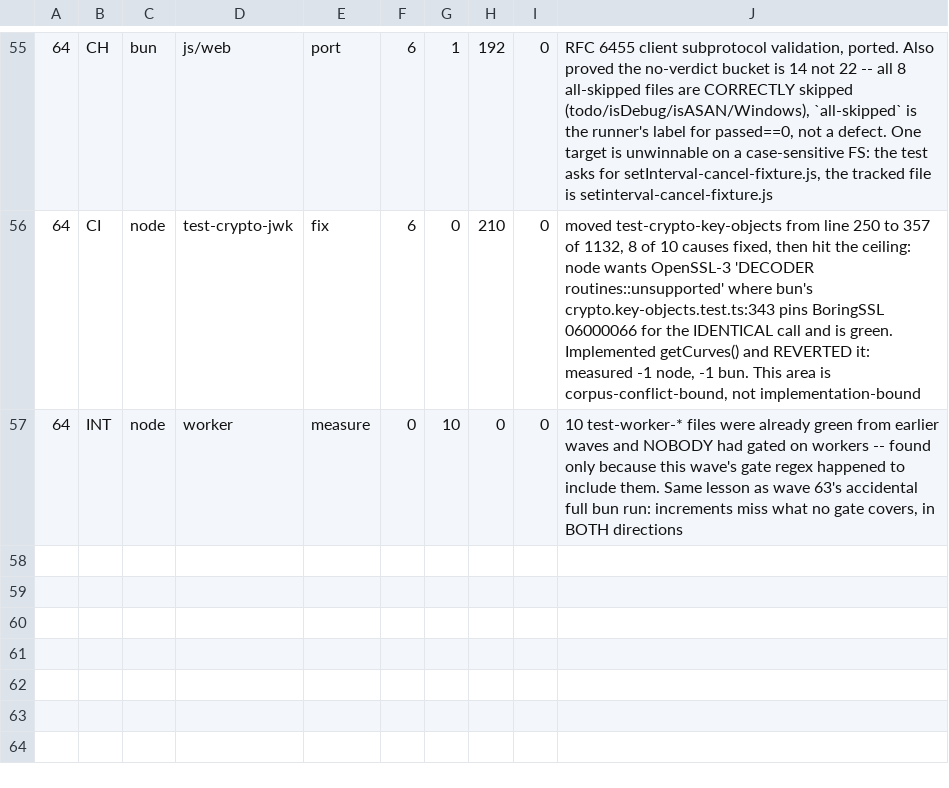
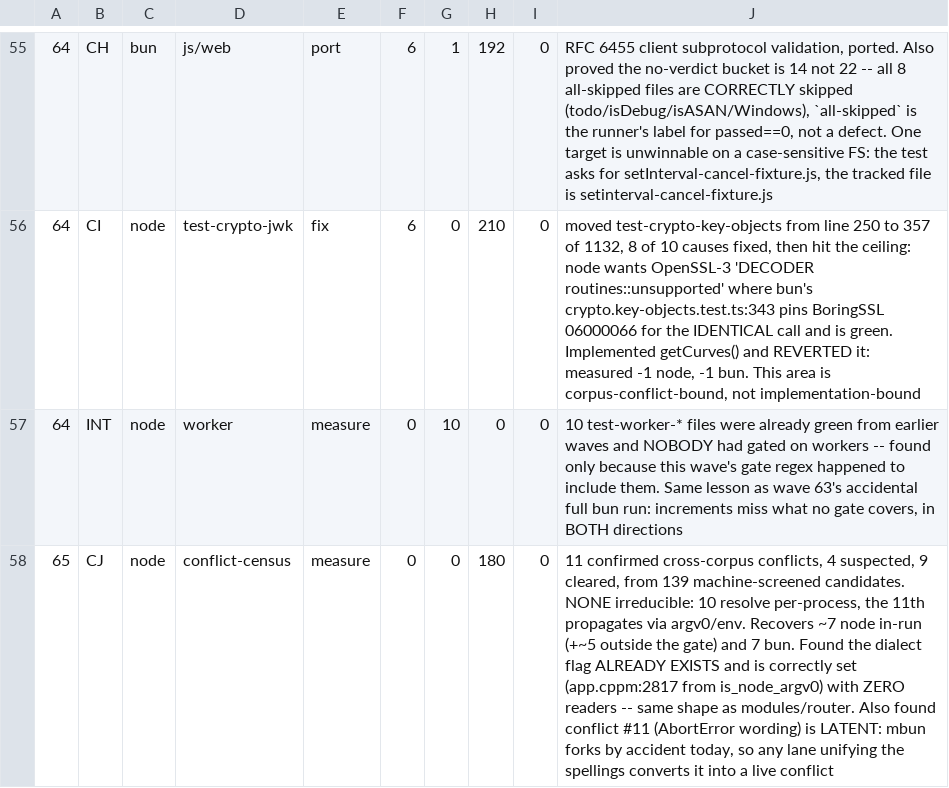
Before and after one commit to Sunrisepeak/mbun, a TSV file: tools/integration/lane_ledger.tsv, drawn as a sheet; only a part is shown, gaps mark what is left out; the diff names each change by its address in the sheet, - before the commit and + after, or states it on an @@ line.

```diff
--- a/tools/integration/lane_ledger.tsv
+++ b/tools/integration/lane_ledger.tsv
+row 58: 65 | CJ | node | conflict-census | measure | 0 | 0 | 180 | 0 | 11 confirmed cross-corpus conflicts, 4 suspected, 9 cleared, from 139 machine-screened candidates. NONE irreducible: 10 resolve per-process, the 11th propagates via argv0/env. Recovers ~7 node in-run (+~5 outside the gate) and 7 bun. Found the dialect flag ALREADY EXISTS and is correctly set (app.cppm:2817 from is_node_argv0) with ZERO readers -- same shape as modules/router. Also found conflict #11 (AbortError wording) is LATENT: mbun forks by accident today, so any lane unifying the spellings converts it into a live conflict
```
